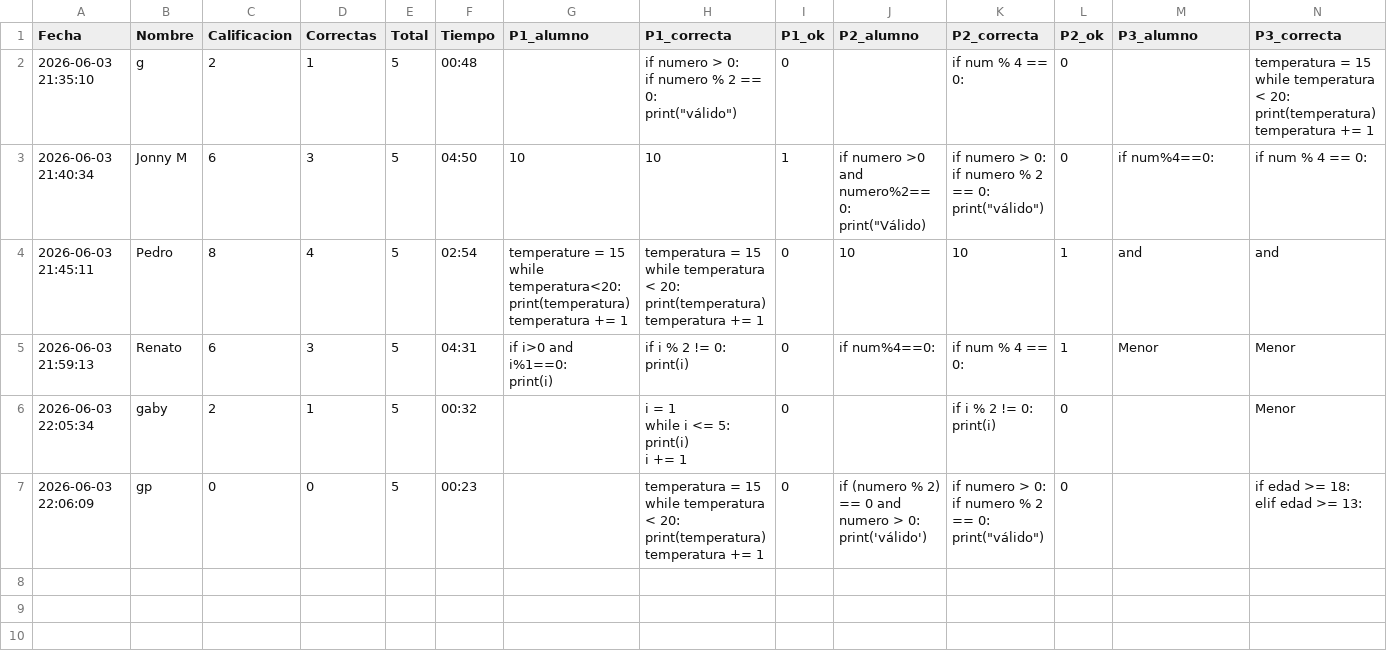
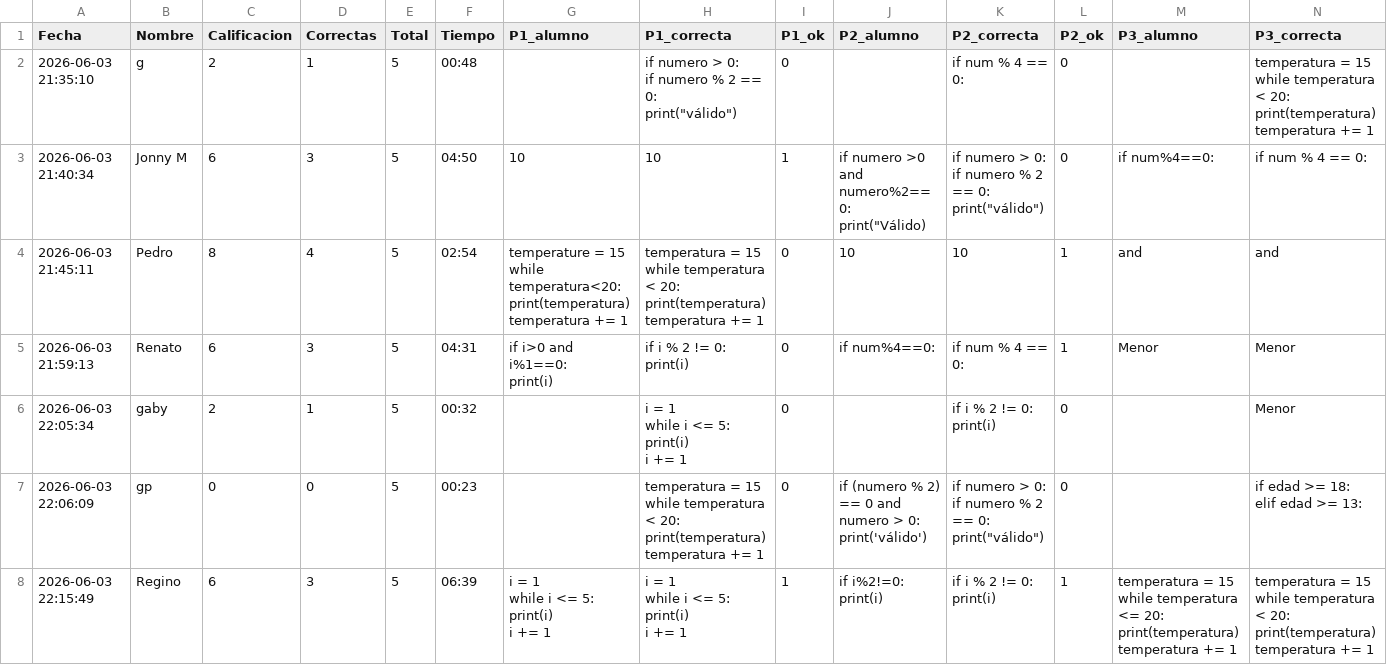
Before and after one commit to gbdiazc/Intro-python-cientifico-2026, a CSV file: calificaciones_e3.csv, drawn as a sheet; only a part is shown; rows hold the shown columns only; ↵ is a line break in a cell; the diff names each change by its address in the sheet, - before the commit and + after, or states it on an @@ line.

Commit message:
Calificacion: Regino — 6/10

```diff
--- a/calificaciones_e3.csv
+++ b/calificaciones_e3.csv
+row 8: 2026-06-03 22:15:49 | Regino | 6 | 3 | 5 | 06:39 | i = 1 ↵ while i <= 5: ↵ print(i) ↵ i += 1 | i = 1 ↵ while i <= 5: ↵ print(i) ↵ i += 1 | 1 | if i%2!=0: ↵ print(i) | if i % 2 != 0: ↵ print(i) | 1 | temperatura = 15 ↵ while temperatura <= 20: ↵ print(temperatura) ↵ temperatura += 1 | temperatura = 15 ↵ while temperatura < 20: ↵ print(temperatura) ↵ temperatura += 1
```
